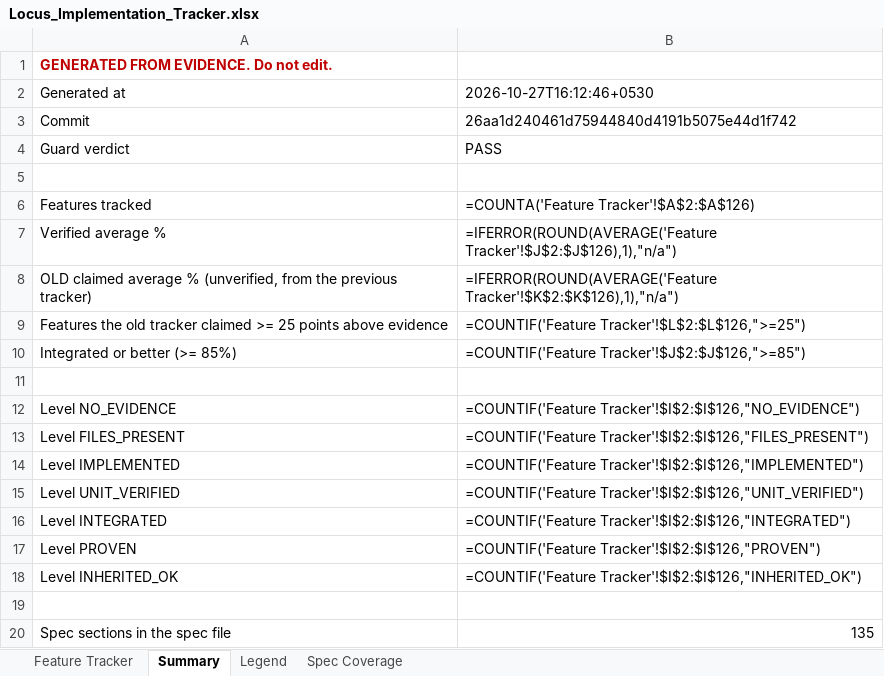
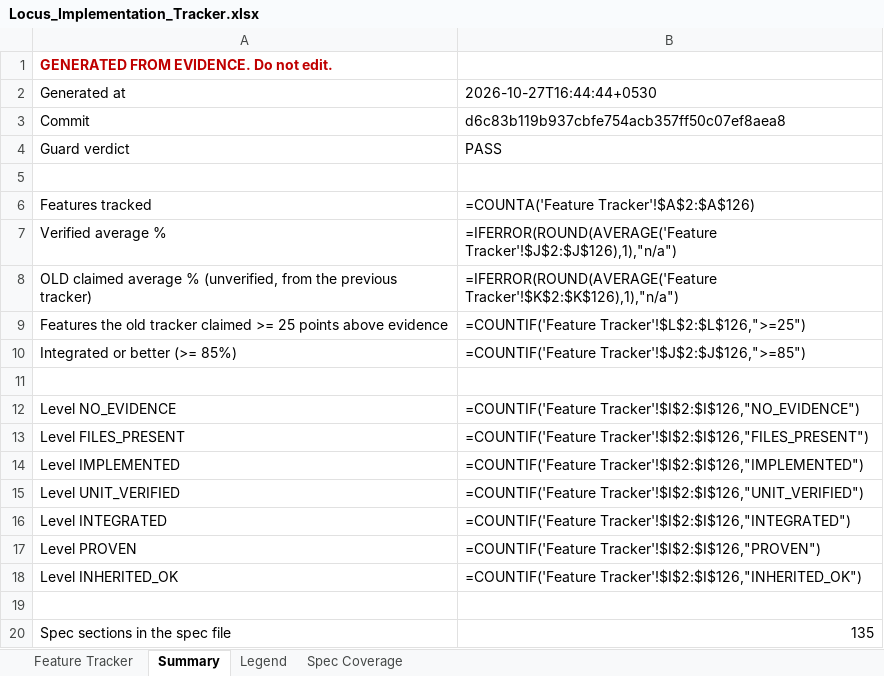
Before and after one commit to Shivamxp23/Locus-OS, an Excel workbook: .keysndocs/Documentation/Implementation Plans/Implementation Report/Locus_Implementation_Tracker.xlsx, sheet Summary, drawn as a sheet; values as stored, in another font and other column widths than the file's, no borders; formulas without a stored value are shown as written; the diff names each change by its address in the sheet, - before the commit and + after, or states it on an @@ line.

```diff
--- a/.keysndocs/Documentation/Implementation Plans/Implementation Report/Locus_Implementation_Tracker.xlsx (sheet Summary)
+++ b/.keysndocs/Documentation/Implementation Plans/Implementation Report/Locus_Implementation_Tracker.xlsx (sheet Summary)
-B2: 2026-10-27T16:12:46+0530
+B2: 2026-10-27T16:44:44+0530
-B3: 26aa1d240461d75944840d4191b5075e44d1f742
+B3: d6c83b119b937cbfe754acb357ff50c07ef8aea8
```
Also changed, not shown: sheet Feature Tracker, 3 other files.
